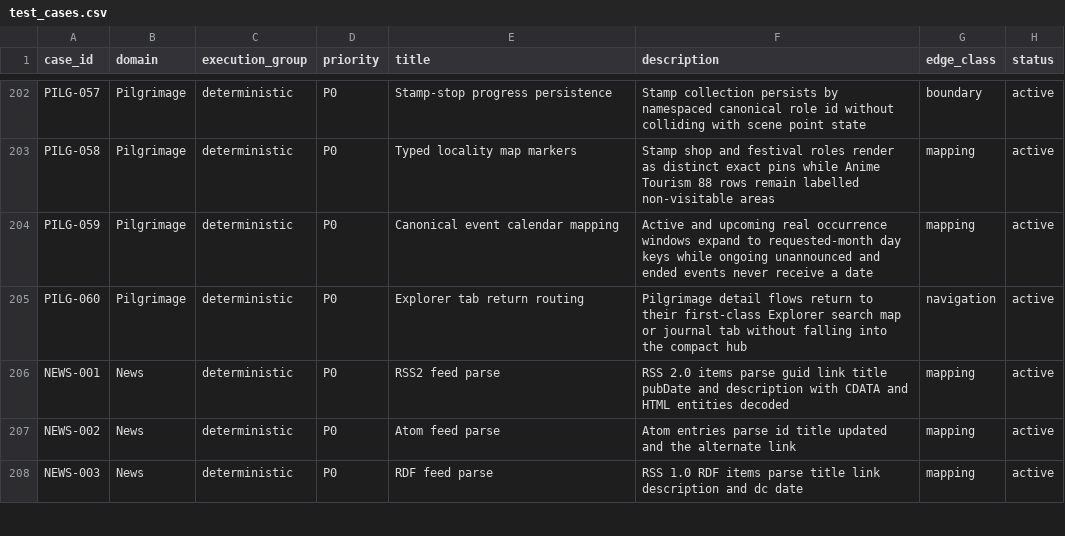
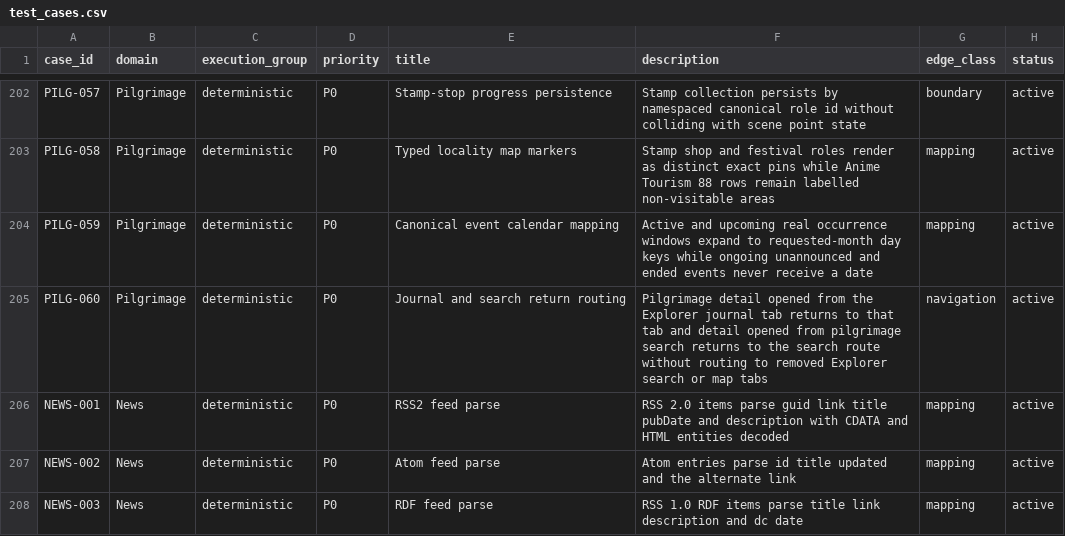
Before and after one commit to Aniseekr/aniseekr, a CSV file: docs/spec/test_cases.csv, drawn as a sheet; only a part is shown, gaps mark what is left out.

Commit message:
feat(navigation): same tabs in every mode, drop search/map tabs, pick mode in onboarding

```diff
--- a/docs/spec/test_cases.csv
+++ b/docs/spec/test_cases.csv
@@ -204,3 +204,3 @@ PILG-058,Pilgrimage,deterministic,P0,Typed locality map markers,Stamp shop and f
 PILG-059,Pilgrimage,deterministic,P0,Canonical event calendar mapping,Active and upcoming real occurrence windows expand to requested-month day keys while ongoing unannounced and ended events never receive a date,mapping,active
-PILG-060,Pilgrimage,deterministic,P0,Explorer tab return routing,Pilgrimage detail flows return to their first-class Explorer search map or journal tab without falling into the compact hub,navigation,active
+PILG-060,Pilgrimage,deterministic,P0,Journal and search return routing,Pilgrimage detail opened from the Explorer journal tab returns to that tab and detail opened from pilgrimage search returns to the search route without routing to removed Explorer search or map tabs,navigation,active
 NEWS-001,News,deterministic,P0,RSS2 feed parse,RSS 2.0 items parse guid link title pubDate and description with CDATA and HTML entities decoded,mapping,active
```
Also changed, not shown: docs/spec/test_traceability.csv, 17 other files.
